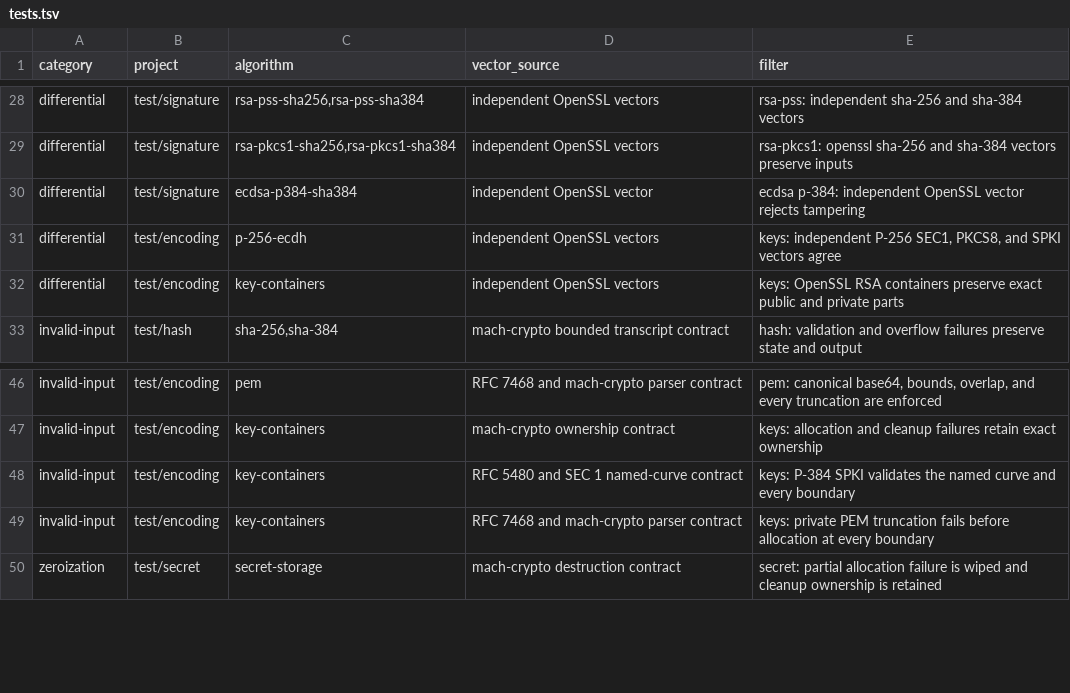
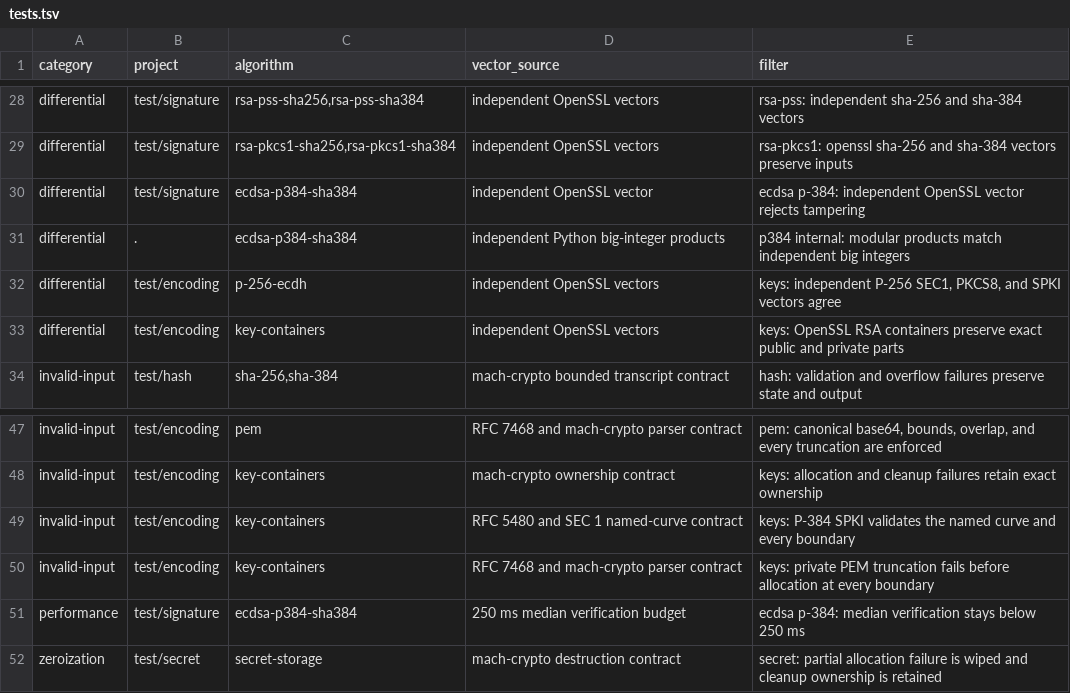
Before and after one commit to briar-systems/mach-crypto, a TSV file: assurance/tests.tsv, drawn as a sheet; only a part is shown, gaps mark what is left out.

Commit message:
test(p384): enforce verification latency budget

```diff
--- a/assurance/tests.tsv
+++ b/assurance/tests.tsv
@@ -30,2 +30,3 @@ differential	test/signature	rsa-pkcs1-sha256,rsa-pkcs1-sha384	independent OpenSS
 differential	test/signature	ecdsa-p384-sha384	independent OpenSSL vector	ecdsa p-384: independent OpenSSL vector rejects tampering
+differential	.	ecdsa-p384-sha384	independent Python big-integer products	p384 internal: modular products match independent big integers
 differential	test/encoding	p-256-ecdh	independent OpenSSL vectors	keys: independent P-256 SEC1, PKCS8, and SPKI vectors agree
@@ -49,2 +50,3 @@ invalid-input	test/encoding	key-containers	RFC 5480 and SEC 1 named-curve contra
 invalid-input	test/encoding	key-containers	RFC 7468 and mach-crypto parser contract	keys: private PEM truncation fails before allocation at every boundary
+performance	test/signature	ecdsa-p384-sha384	250 ms median verification budget	ecdsa p-384: median verification stays below 250 ms
 zeroization	test/secret	secret-storage	mach-crypto destruction contract	secret: partial allocation failure is wiped and cleanup ownership is retained
```
Also changed, not shown: 2 other files.
